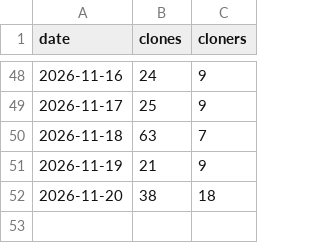
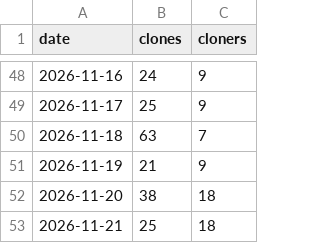
Before and after one commit to ArtemkaGoldMan/ContextSwitcher, a CSV file: clones.csv, drawn as a sheet; only a part is shown, gaps mark what is left out; the diff names each change by its address in the sheet, - before the commit and + after, or states it on an @@ line.

```diff
--- a/clones.csv
+++ b/clones.csv
+row 53: 2026-11-21 | 25 | 18
```
Also changed, not shown: downloads.csv, paths.csv, 4 other files.
